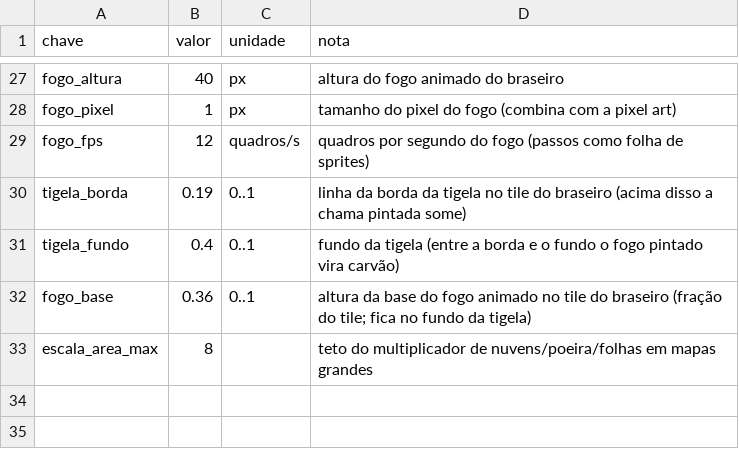
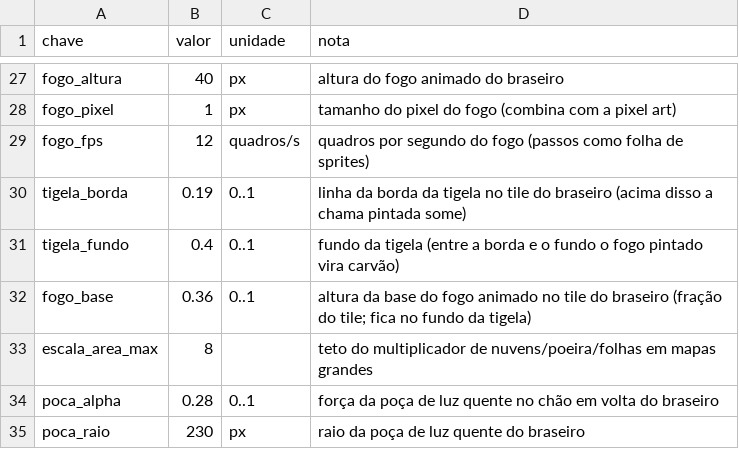
Before and after one commit to Willvinicius2/echoes-of-the-shatter, a CSV file: godot/data2d/clima.csv, drawn as a sheet; only a part is shown, gaps mark what is left out; the diff names each change by its address in the sheet, - before the commit and + after, or states it on an @@ line.

```diff
--- a/godot/data2d/clima.csv
+++ b/godot/data2d/clima.csv
+row 34: poca_alpha | 0.28 | 0..1 | força da poça de luz quente no chão em volta do braseiro
+row 35: poca_raio | 230 | px | raio da poça de luz quente do braseiro
```
Also changed, not shown: 1 other file.
